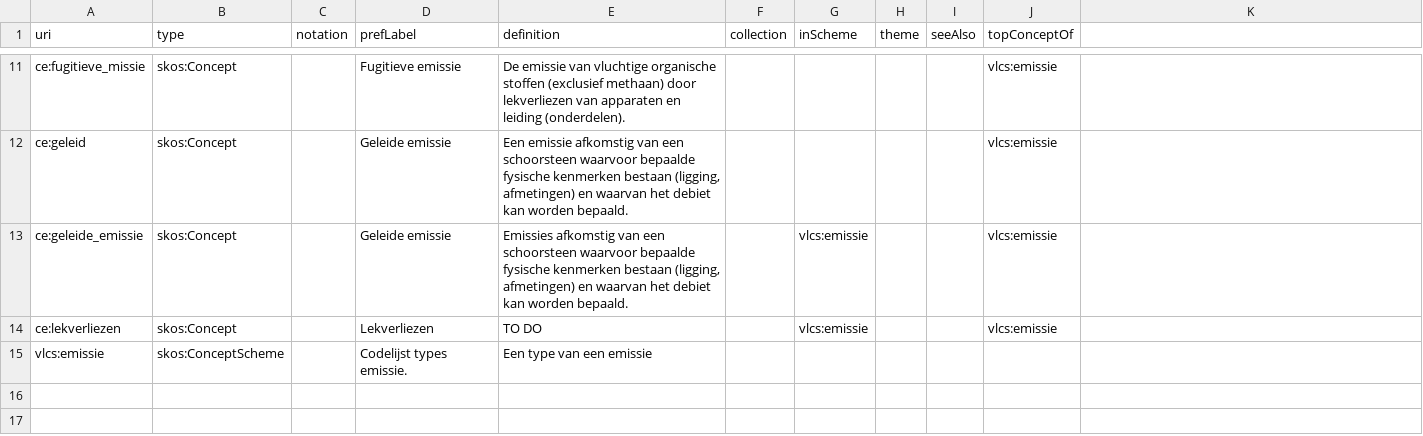
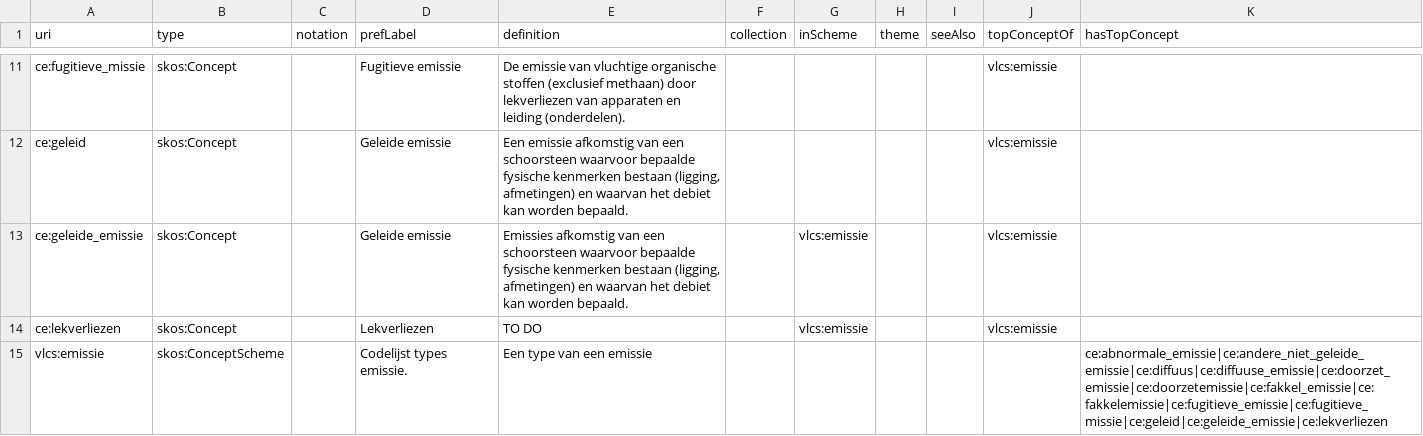
Before and after one commit to milieuinfo/codelijst-emissie, a CSV file: src/main/resources/be/vlaanderen/omgeving/data/id/conceptscheme/emissie/emissie.csv, drawn as a sheet; only a part is shown, gaps mark what is left out; the diff names each change by its address in the sheet, - before the commit and + after, or states it on an @@ line.

Commit message:
voeg hasTopConcept ook toe aan finale csv

```diff
--- a/src/main/resources/be/vlaanderen/omgeving/data/id/conceptscheme/emissie/emissie.csv
+++ b/src/main/resources/be/vlaanderen/omgeving/data/id/conceptscheme/emissie/emissie.csv
-K1: (empty)
+K1: hasTopConcept
-K15 (hasTopConcept): (empty)
+K15 (hasTopConcept): ce:abnormale_emissie|ce:andere_niet_geleide_emissie|ce:diffuus|ce:diffuuse_emissie|ce:doorzet_emissie|ce:doorzetemissie|ce:fakkel_emissie|ce:fakkelemissie|ce:fugitieve_emissie|ce:fugitieve_missie|ce:geleid|ce:geleide_emissie|ce:lekverliezen
```
Also changed, not shown: 1 other file.
